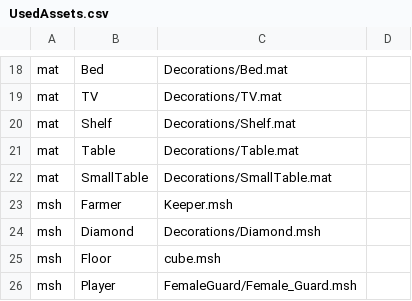
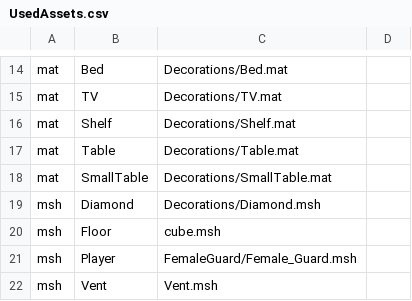
Before and after one commit to Nijelous/CSC8508-2023, a CSV file: Assets/UsedAssets.csv, drawn as a sheet; only a part is shown, gaps mark what is left out; the shorter side is filled out with more unchanged rows; the diff covers the shown part only.

Commit message:
Started cleaning it
Need a few PRs to go through to continue working

```diff
--- a/Assets/UsedAssets.csv
+++ b/Assets/UsedAssets.csv
@@ -22,3 +18,2 @@ mat,Table,Decorations/Table.mat,
 mat,SmallTable,Decorations/SmallTable.mat,
-msh,Farmer,Keeper.msh,
 msh,Diamond,Decorations/Diamond.msh,
```
Also changed, not shown: 11 removed rows elsewhere in this file.
